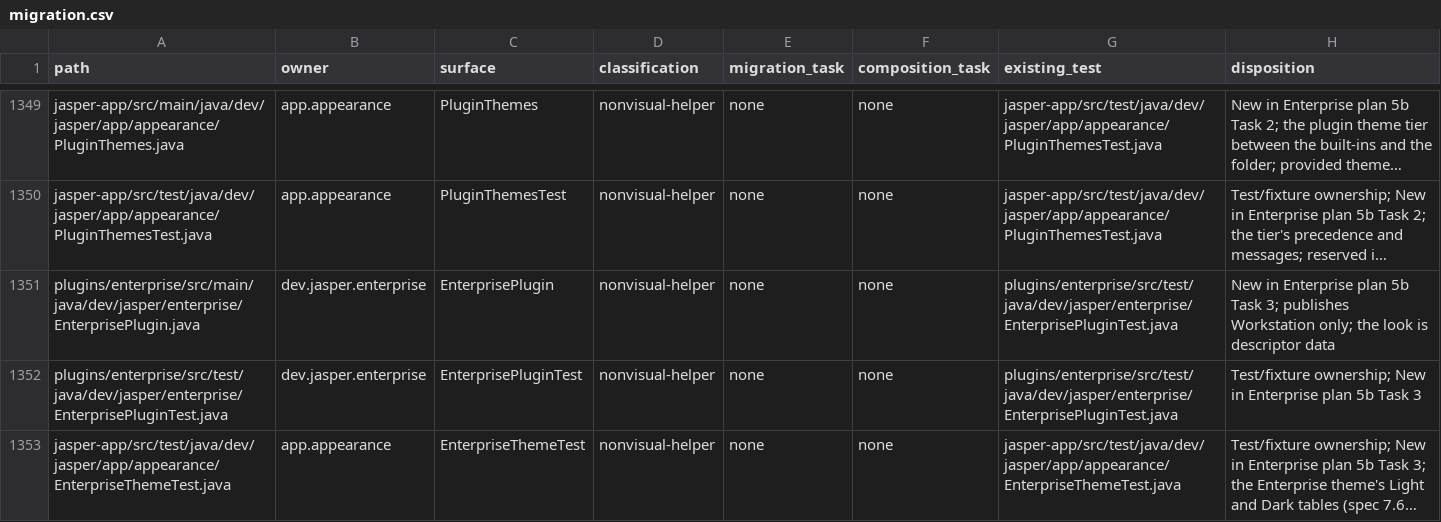
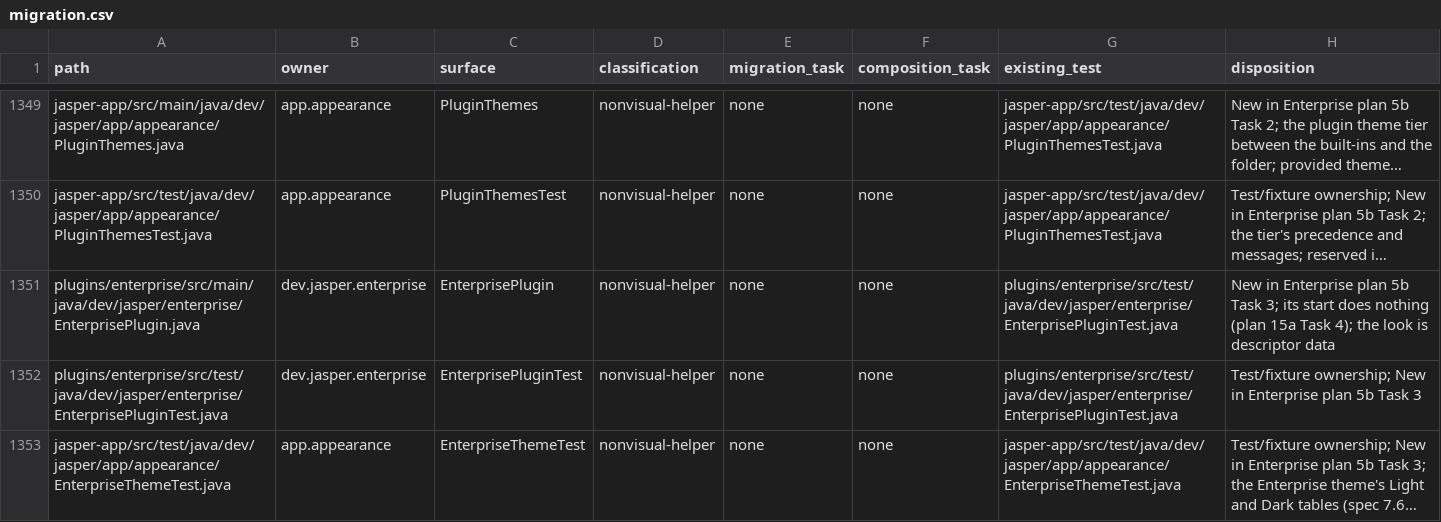
Before and after one commit to an0nn30/Jasper, a CSV file: docs/design/theme-engine/migration.csv, drawn as a sheet; only a part is shown, gaps mark what is left out; long unchanged cells end in …; the diff names each change by its address in the sheet, - before the commit and + after, or states it on an @@ line.

```diff
--- a/docs/design/theme-engine/migration.csv
+++ b/docs/design/theme-engine/migration.csv
-H1351 (disposition): …Task 3; publishes Workstation only; the look…
+H1351 (disposition): …Task 3; its start does nothing (plan 15a Task 4); the look…
```
Also changed, not shown: 10 other files.
